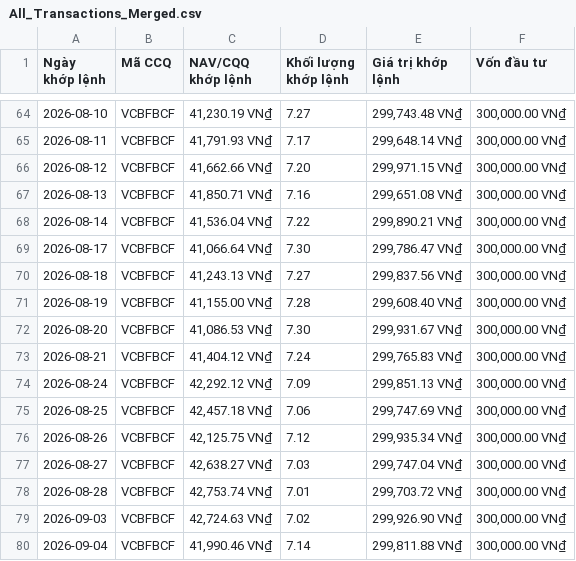
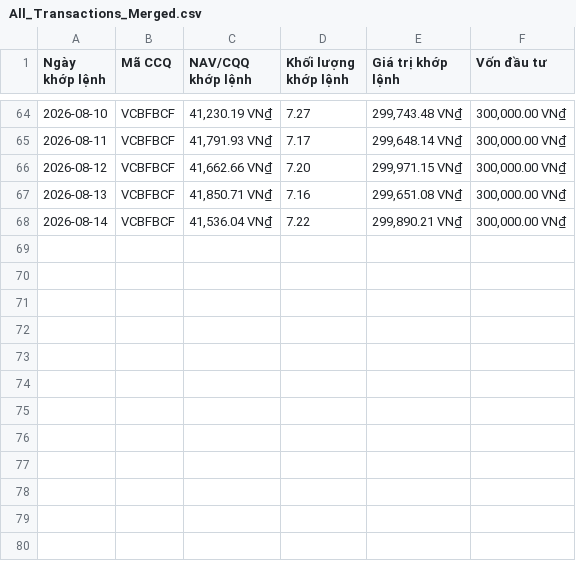
Before and after one commit to congdanh0101/vietnamese-fund-nav-tracker, a CSV file: data_trans/All_Transactions_Merged.csv, drawn as a sheet; only a part is shown, gaps mark what is left out; the diff names each change by its address in the sheet, - before the commit and + after, or states it on an @@ line.

```diff
--- a/data_trans/All_Transactions_Merged.csv
+++ b/data_trans/All_Transactions_Merged.csv
-row 69: 2026-08-17 | VCBFBCF | 41,066.64 VN₫ | 7.30 | 299,786.47 VN₫ | 300,000.00 VN₫
-row 70: 2026-08-18 | VCBFBCF | 41,243.13 VN₫ | 7.27 | 299,837.56 VN₫ | 300,000.00 VN₫
-row 71: 2026-08-19 | VCBFBCF | 41,155.00 VN₫ | 7.28 | 299,608.40 VN₫ | 300,000.00 VN₫
-row 72: 2026-08-20 | VCBFBCF | 41,086.53 VN₫ | 7.30 | 299,931.67 VN₫ | 300,000.00 VN₫
-row 73: 2026-08-21 | VCBFBCF | 41,404.12 VN₫ | 7.24 | 299,765.83 VN₫ | 300,000.00 VN₫
-row 74: 2026-08-24 | VCBFBCF | 42,292.12 VN₫ | 7.09 | 299,851.13 VN₫ | 300,000.00 VN₫
-row 75: 2026-08-25 | VCBFBCF | 42,457.18 VN₫ | 7.06 | 299,747.69 VN₫ | 300,000.00 VN₫
-row 76: 2026-08-26 | VCBFBCF | 42,125.75 VN₫ | 7.12 | 299,935.34 VN₫ | 300,000.00 VN₫
-row 77: 2026-08-27 | VCBFBCF | 42,638.27 VN₫ | 7.03 | 299,747.04 VN₫ | 300,000.00 VN₫
-row 78: 2026-08-28 | VCBFBCF | 42,753.74 VN₫ | 7.01 | 299,703.72 VN₫ | 300,000.00 VN₫
-row 79: 2026-09-03 | VCBFBCF | 42,724.63 VN₫ | 7.02 | 299,926.90 VN₫ | 300,000.00 VN₫
-row 80: 2026-09-04 | VCBFBCF | 41,990.46 VN₫ | 7.14 | 299,811.88 VN₫ | 300,000.00 VN₫
```
Also changed, not shown: data_trans/VCBFBCF_transaction.csv, total_asset.csv, 5 other files.
